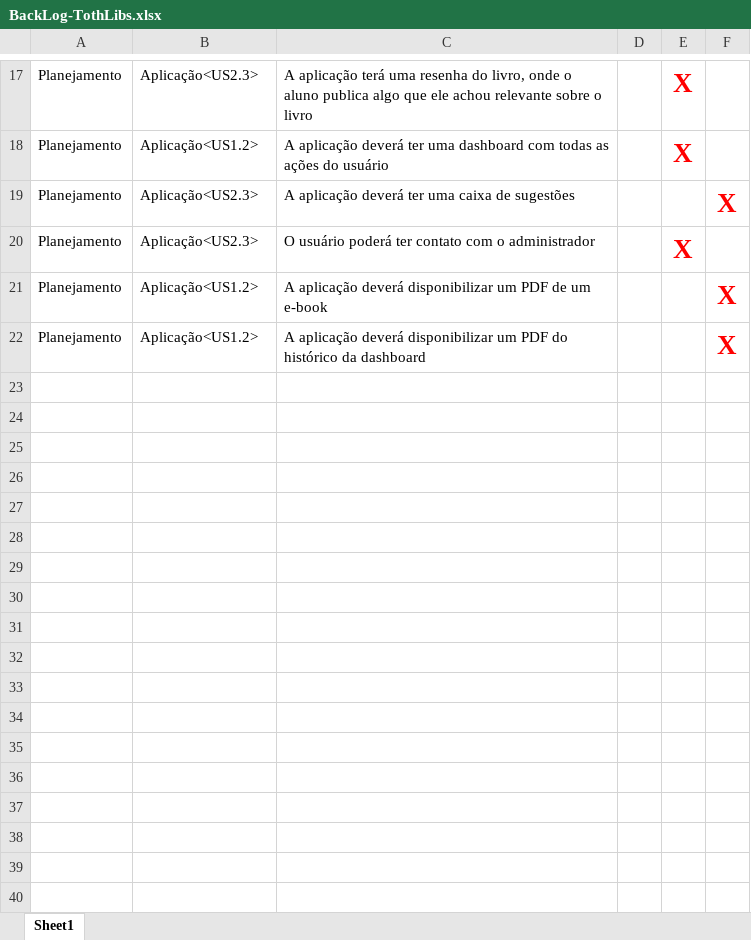
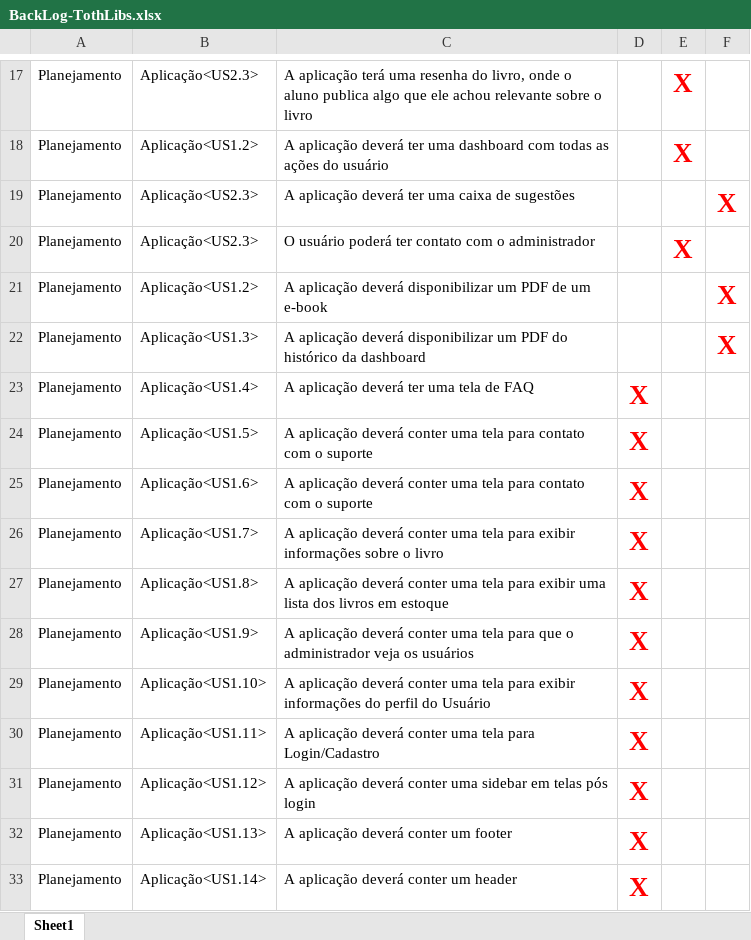
Before and after one commit to Luis-Silva80/grupo05-adsa, an Excel workbook: Documentação/BackLog-TothLibs.xlsx, sheet Sheet1, drawn as a sheet; only a part is shown, gaps mark what is left out; values as stored, in another font and other column widths than the file's, no borders; table styles not drawn; the diff names each change by its address in the sheet, - before the commit and + after, or states it on an @@ line.

```diff
--- a/Documentação/BackLog-TothLibs.xlsx (sheet Sheet1)
+++ b/Documentação/BackLog-TothLibs.xlsx (sheet Sheet1)
-B22: Aplicação<US1.2>
+B22: Aplicação<US1.3>
+row 23: Planejamento | Aplicação<US1.4> | A aplicação deverá ter uma tela de FAQ | X
+row 24: Planejamento | Aplicação<US1.5> | A aplicação deverá conter uma tela para contato com o suporte | X
+row 25: Planejamento | Aplicação<US1.6> | A aplicação deverá conter uma tela para contato com o suporte | X
+row 26: Planejamento | Aplicação<US1.7> | A aplicação deverá conter uma tela para exibir informações sobre o livro | X
+row 27: Planejamento | Aplicação<US1.8> | A aplicação deverá conter uma tela para exibir uma lista dos livros em estoque | X
+row 28: Planejamento | Aplicação<US1.9> | A aplicação deverá conter uma tela para que o administrador veja os usuários | X
+row 29: Planejamento | Aplicação<US1.10> | A aplicação deverá conter uma tela para exibir informações do perfil do Usuário | X
+row 30: Planejamento | Aplicação<US1.11> | A aplicação deverá conter uma tela para Login/Cadastro | X
+row 31: Planejamento | Aplicação<US1.12> | A aplicação deverá conter uma sidebar em telas pós login | X
+row 32: Planejamento | Aplicação<US1.13> | A aplicação deverá conter um footer | X
+row 33: Planejamento | Aplicação<US1.14> | A aplicação deverá conter um header | X
```
Also changed, not shown: 3 other files.
